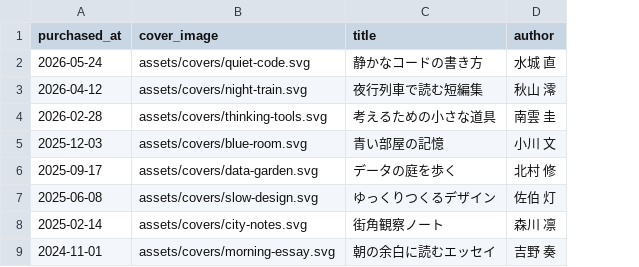
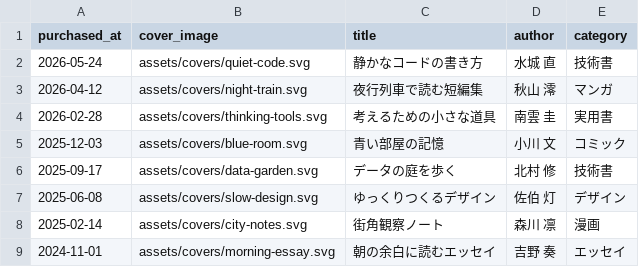
Before and after one commit to 56kuma/kindle-bookshelf, a CSV file: data/books.csv, drawn as a sheet; the diff names each change by its address in the sheet, - before the commit and + after, or states it on an @@ line.

```diff
--- a/data/books.csv
+++ b/data/books.csv
+column E (category), rows 2-9: 技術書 | マンガ | 実用書 | コミック | 技術書 | デザイン | 漫画 | エッセイ
```
Also changed, not shown: 4 other files.
